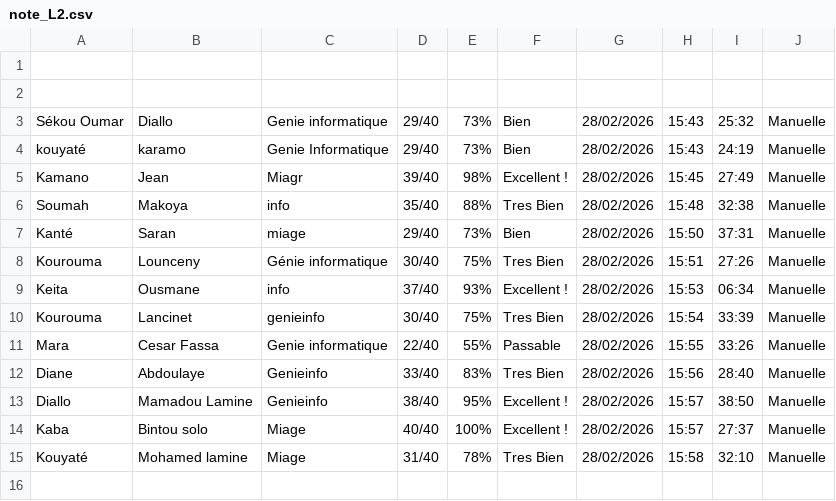
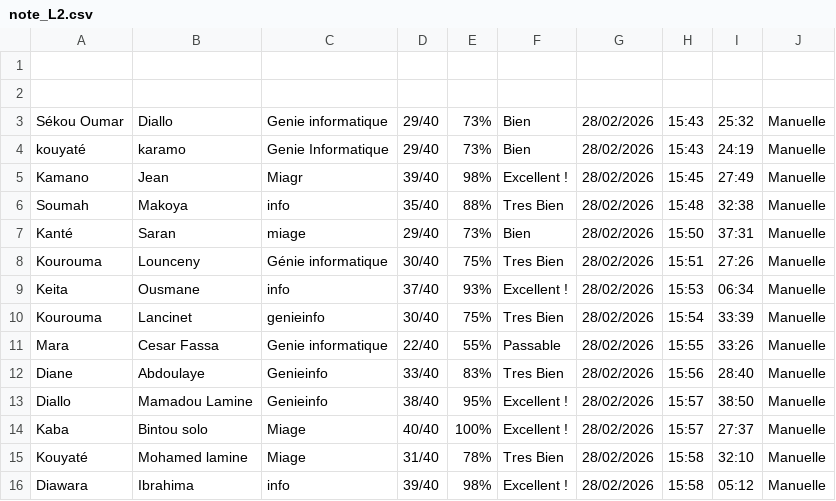
Before and after one commit to karamo-k/qcm-architecture-1tiers, a CSV file: note_L2.csv, drawn as a sheet.

Commit message:
QCM Ibrahima Diawara 39/40 28/02/2026

```diff
--- a/note_L2.csv
+++ b/note_L2.csv
@@ -15 +15,2 @@ Kaba;Bintou solo;Miage;40/40;100%;Excellent !;28/02/2026;15:57;27:37;Manuelle
 Kouyaté;Mohamed lamine;Miage;31/40;78%;Tres Bien;28/02/2026;15:58;32:10;Manuelle
+Diawara;Ibrahima;info;39/40;98%;Excellent !;28/02/2026;15:58;05:12;Manuelle
```
